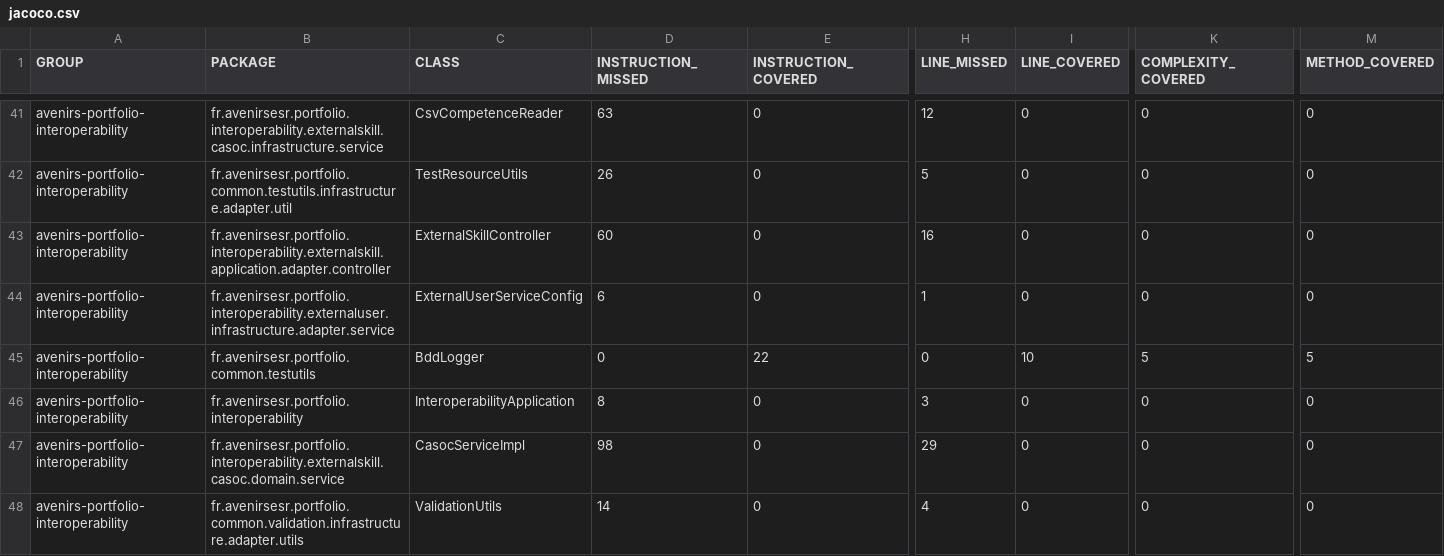
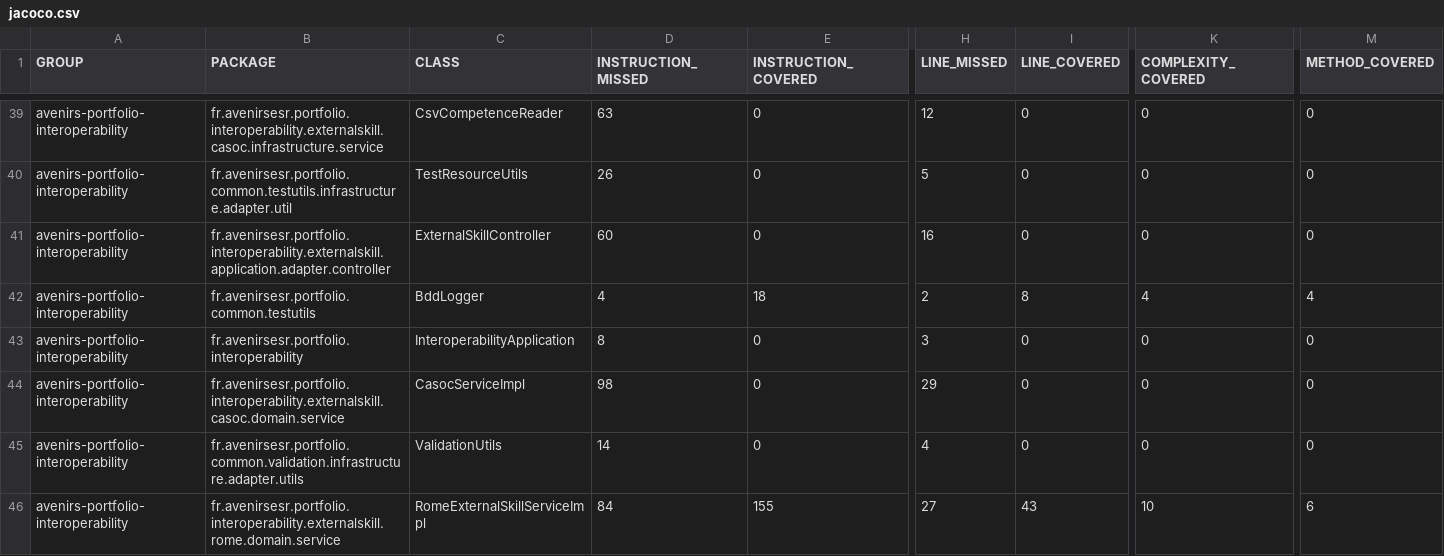
Before and after one commit to avenirs-esr/avenirs-portfolio-interoperability, a CSV file: docs/jacoco-report/jacoco/jacoco.csv, drawn as a sheet; only a part is shown, gaps mark what is left out; the shorter side is filled out with more unchanged rows; removed rows and columns are numbered as before the commit, all else as after; rows hold the shown columns only; the diff covers the shown part only; the diff names each change by its address in the sheet, - before the commit and + after, or states it on an @@ line.

```diff
--- a/docs/jacoco-report/jacoco/jacoco.csv
+++ b/docs/jacoco-report/jacoco/jacoco.csv
-B42 (PACKAGE): fr.avenirsesr.portfolio.interoperability.externaluser.infrastructure.adapter.service
+B42 (PACKAGE): fr.avenirsesr.portfolio.common.testutils
-C42 (CLASS): ExternalUserServiceConfig
+C42 (CLASS): BddLogger
-D42 (INSTRUCTION_MISSED): 6
+D42 (INSTRUCTION_MISSED): 4
-E42 (INSTRUCTION_COVERED): 0
+E42 (INSTRUCTION_COVERED): 18
-H42 (LINE_MISSED): 1
+H42 (LINE_MISSED): 2
-I42 (LINE_COVERED): 0
+I42 (LINE_COVERED): 8
-K42 (COMPLEXITY_COVERED): 0
+K42 (COMPLEXITY_COVERED): 4
-M42 (METHOD_COVERED): 0
+M42 (METHOD_COVERED): 4
-row 45: avenirs-portfolio-interoperability | fr.avenirsesr.portfolio.common.testutils | BddLogger | 0 | 22 | 0 | 10 | 5 | 5
```
Also changed, not shown: 6 removed rows and 10 edited cells elsewhere in this file, 43 other files.
